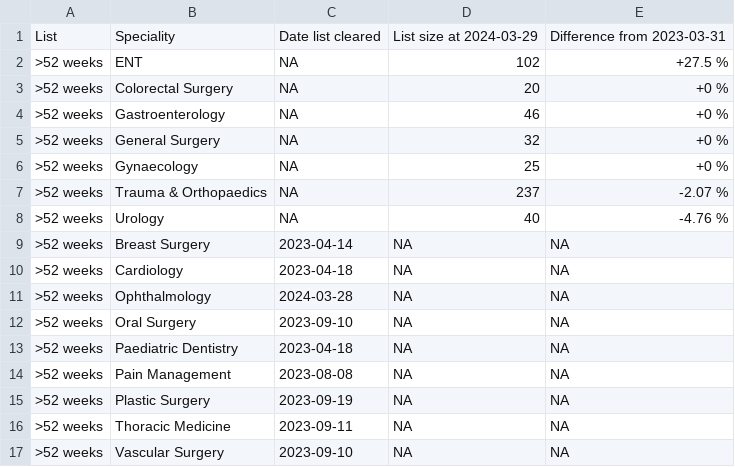
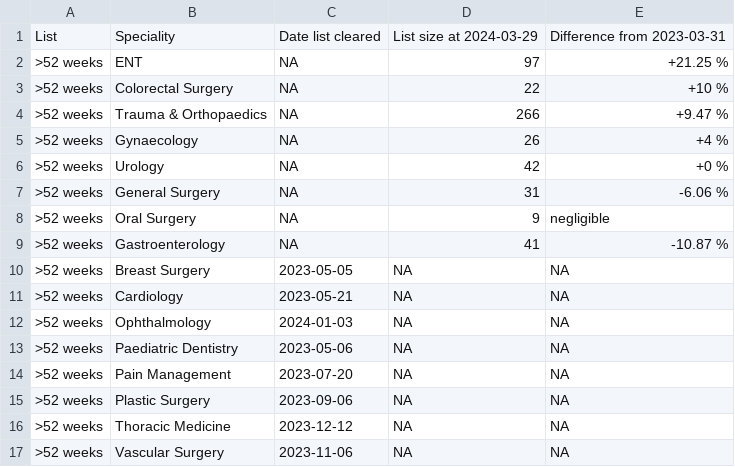
Before and after one commit to TL-Ingram/elec_recovery, a CSV file: csv/clear_date/current/52wk_clear_dates.csv, drawn as a sheet.

```diff
--- a/csv/clear_date/current/52wk_clear_dates.csv
+++ b/csv/clear_date/current/52wk_clear_dates.csv
@@ -1,17 +1,17 @@
 "List","Speciality","Date list cleared","List size at 2024-03-29","Difference from 2023-03-31"
-">52 weeks","ENT",NA,102,"+27.5 %"
-">52 weeks","Colorectal Surgery",NA,20,"+0 %"
-">52 weeks","Gastroenterology",NA,46,"+0 %"
-">52 weeks","General Surgery",NA,32,"+0 %"
-">52 weeks","Gynaecology",NA,25,"+0 %"
-">52 weeks","Trauma & Orthopaedics",NA,237,"-2.07 %"
-">52 weeks","Urology",NA,40,"-4.76 %"
-">52 weeks","Breast Surgery",2023-04-14,NA,NA
-">52 weeks","Cardiology",2023-04-18,NA,NA
-">52 weeks","Ophthalmology",2024-03-28,NA,NA
-">52 weeks","Oral Surgery",2023-09-10,NA,NA
-">52 weeks","Paediatric Dentistry",2023-04-18,NA,NA
-">52 weeks","Pain Management",2023-08-08,NA,NA
-">52 weeks","Plastic Surgery",2023-09-19,NA,NA
-">52 weeks","Thoracic Medicine",2023-09-11,NA,NA
-">52 weeks","Vascular Surgery",2023-09-10,NA,NA
+">52 weeks","ENT",NA,97,"+21.25 %"
+">52 weeks","Colorectal Surgery",NA,22,"+10 %"
+">52 weeks","Trauma & Orthopaedics",NA,266,"+9.47 %"
+">52 weeks","Gynaecology",NA,26,"+4 %"
+">52 weeks","Urology",NA,42,"+0 %"
+">52 weeks","General Surgery",NA,31,"-6.06 %"
+">52 weeks","Oral Surgery",NA,9,"negligible"
+">52 weeks","Gastroenterology",NA,41,"-10.87 %"
+">52 weeks","Breast Surgery",2023-05-05,NA,NA
+">52 weeks","Cardiology",2023-05-21,NA,NA
+">52 weeks","Ophthalmology",2024-01-03,NA,NA
+">52 weeks","Paediatric Dentistry",2023-05-06,NA,NA
+">52 weeks","Pain Management",2023-07-20,NA,NA
+">52 weeks","Plastic Surgery",2023-09-06,NA,NA
+">52 weeks","Thoracic Medicine",2023-12-12,NA,NA
+">52 weeks","Vascular Surgery",2023-11-06,NA,NA
```
Also changed, not shown: csv/clear_date/current/65wk_clear_dates.csv, 48 other files.
